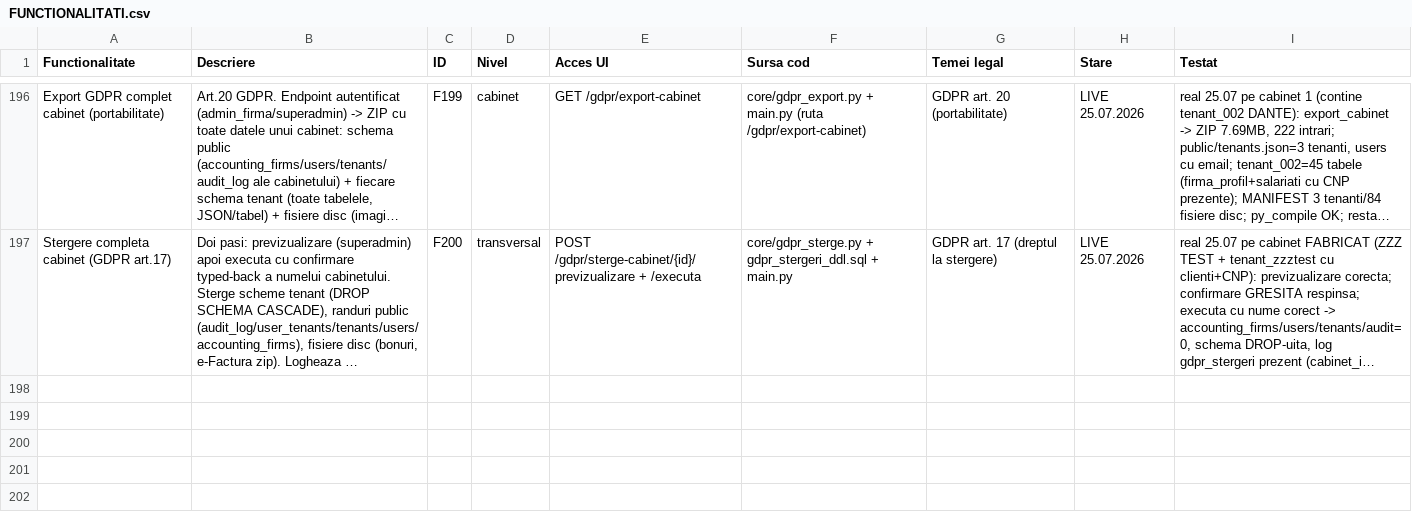
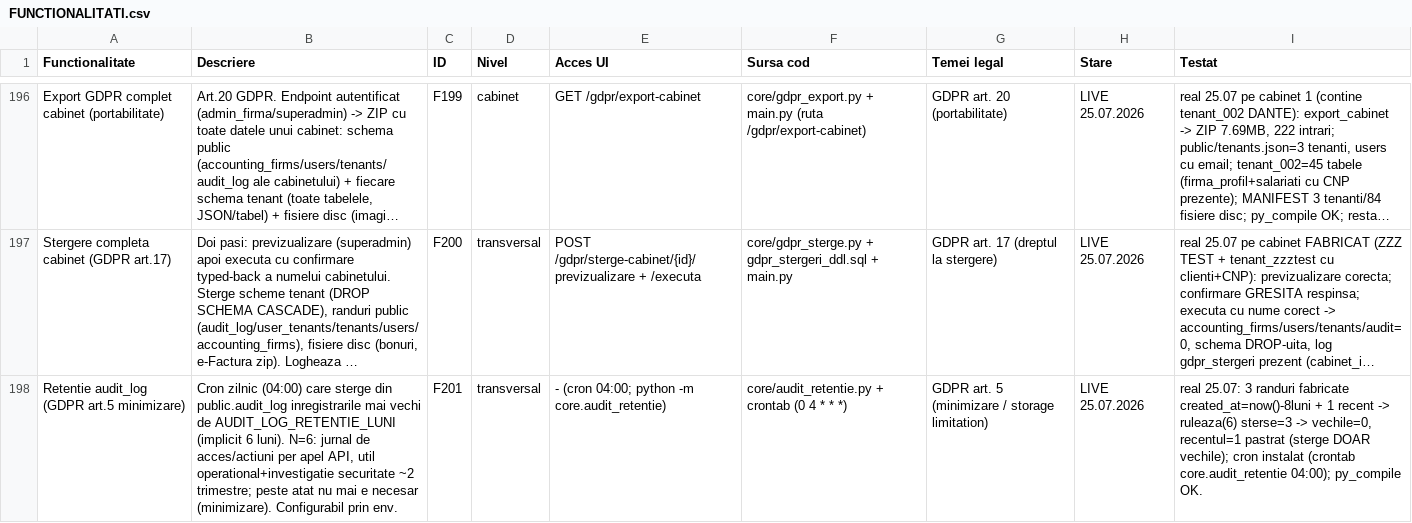
Before and after one commit to CostinHat/iconta-nou-review, a CSV file: FUNCTIONALITATI.csv, drawn as a sheet; only a part is shown, gaps mark what is left out; long unchanged cells end in …; the diff names each change by its address in the sheet, - before the commit and + after, or states it on an @@ line.

```diff
--- a/FUNCTIONALITATI.csv
+++ b/FUNCTIONALITATI.csv
+row 198: Retentie audit_log (GDPR art.5 minimizare) | Cron zilnic (04:00) care sterge din public.audit_log inregistrarile mai vechi de AUDIT_LOG_RETENTIE_LUNI (implicit 6 luni). N=6: jurnal de acces/actiuni per apel API, util operational+investigatie securitate ~2 trimestre; peste atat nu mai e necesar (minimizare). Configurabil prin env. | F201 | transversal | - (cron 04:00; python -m core.audit_retentie) | core/audit_retentie.py + crontab (0 4 * * *) | GDPR art. 5 (minimizare / storage limitation) | LIVE 25.07.2026 | real 25.07: 3 randuri fabricate created_at=now()-8luni + 1 recent -> ruleaza(6) sterse=3 -> vechile=0, recentul=1 pastrat (sterge DOAR vechile); cron instalat (crontab core.audit_retentie 04:00); py_compile OK.
```
Also changed, not shown: 1 other file.
